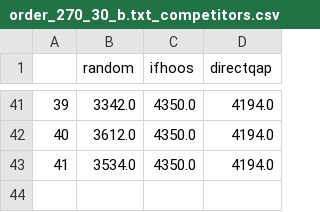
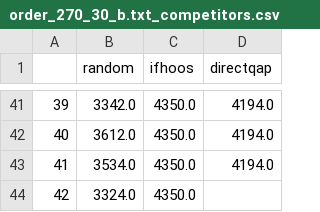
Before and after one commit to ianmalcolm/QUBO, a CSV file: simdata/order_270_30_b.txt_competitors.csv, drawn as a sheet; only a part is shown, gaps mark what is left out; the diff names each change by its address in the sheet, - before the commit and + after, or states it on an @@ line.

```diff
--- a/simdata/order_270_30_b.txt_competitors.csv
+++ b/simdata/order_270_30_b.txt_competitors.csv
+row 44: 42 | 3324.0 | 4350.0
```
Also changed, not shown: 2 other files.
